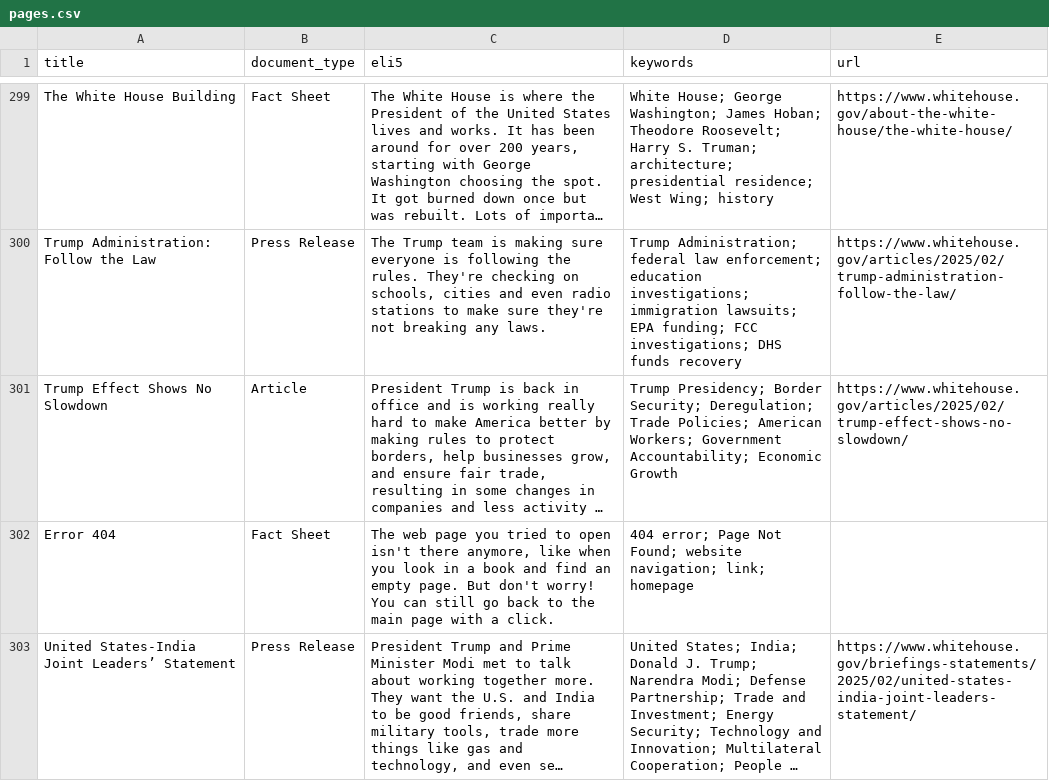
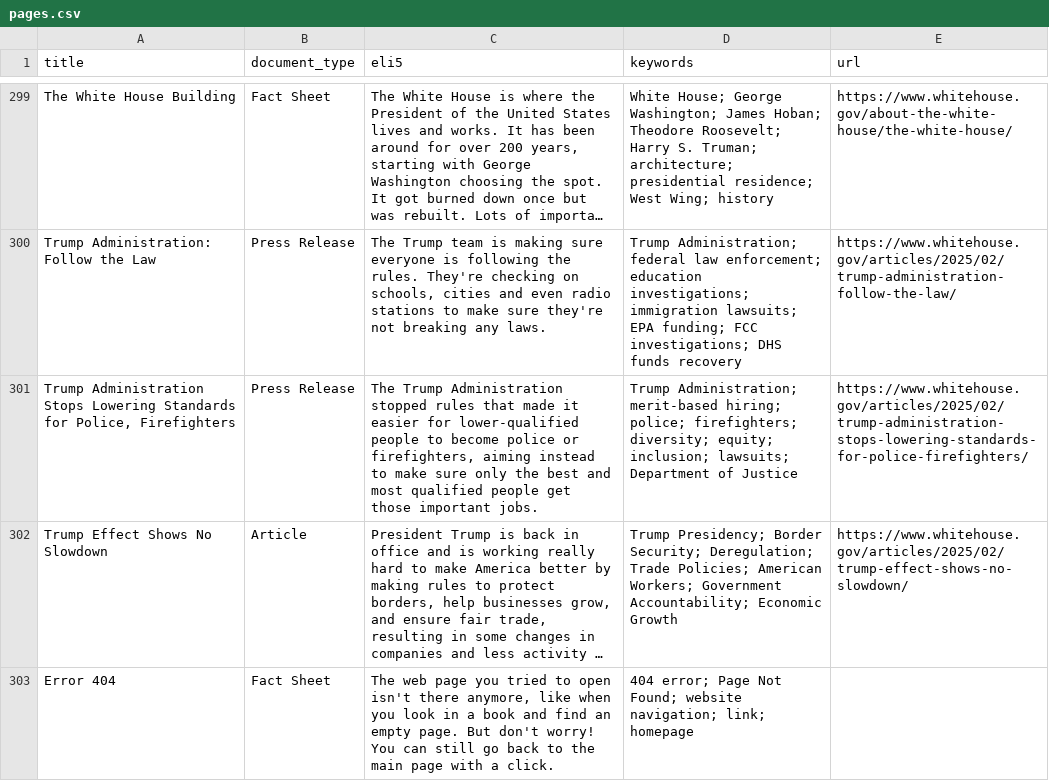
Before and after one commit to mjbommar/wh-pa, a CSV file: pages.csv, drawn as a sheet; only a part is shown, gaps mark what is left out; the shorter side is filled out with more unchanged rows; long unchanged cells end in …; the diff names each change by its address in the sheet, - before the commit and + after, or states it on an @@ line.

```diff
--- a/pages.csv
+++ b/pages.csv
+row 301: Trump Administration Stops Lowering Standards for Police, Firefighters | Press Release | The Trump Administration stopped rules that made it easier for lower-qualified people to become police or firefighters, aiming instead to make sure only the best and most qualified people get those important jobs. | Trump Administration; merit-based hiring; police; firefighters; diversity; equity; inclusion; lawsuits; Department of Justice | https://www.whitehouse.gov/articles/2025/02/trump-administration-stops-lowering-standards-for-police-firefighters/
```
Also changed, not shown: 3 other files.
